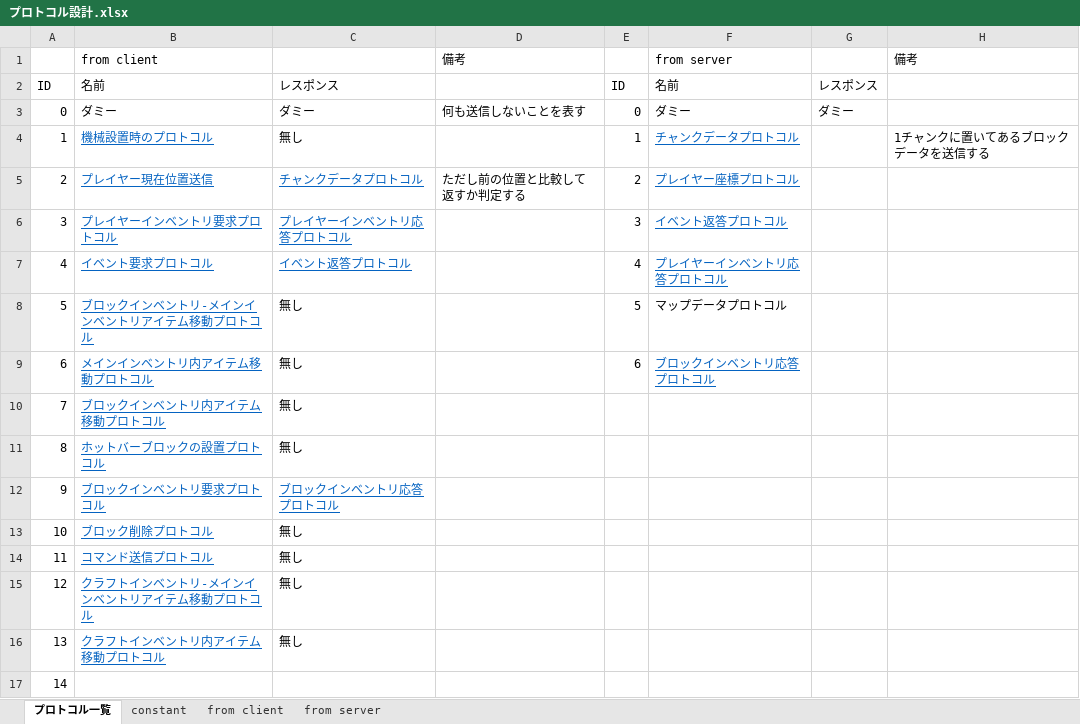
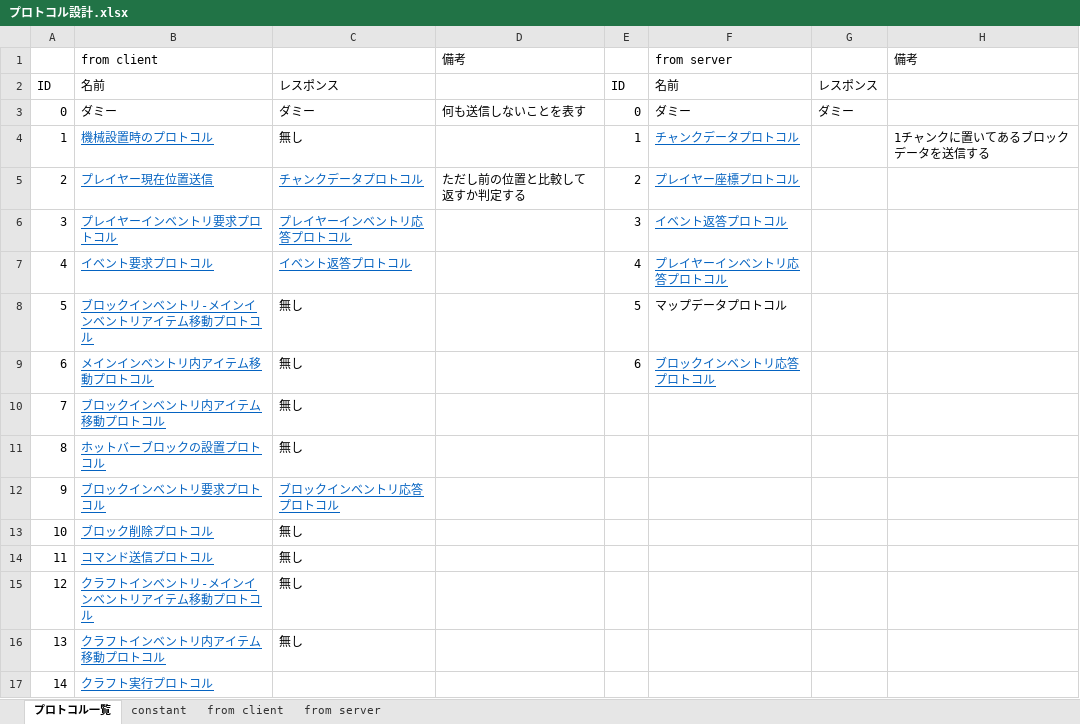
Before and after one commit to moorestech/moorestech, an Excel workbook: Server.Protocol/プロトコル設計.xlsx, sheet プロトコル一覧, drawn as a sheet; values as stored, in another font and other column widths than the file's, no borders; the diff names each change by its address in the sheet, - before the commit and + after, or states it on an @@ line.

Commit message:
クラフト実行プロトコルの定義

```diff
--- a/Server.Protocol/プロトコル設計.xlsx (sheet プロトコル一覧)
+++ b/Server.Protocol/プロトコル設計.xlsx (sheet プロトコル一覧)
-B17: (empty)
+B17: クラフト実行プロトコル
```
Also changed, not shown: sheet from client.
